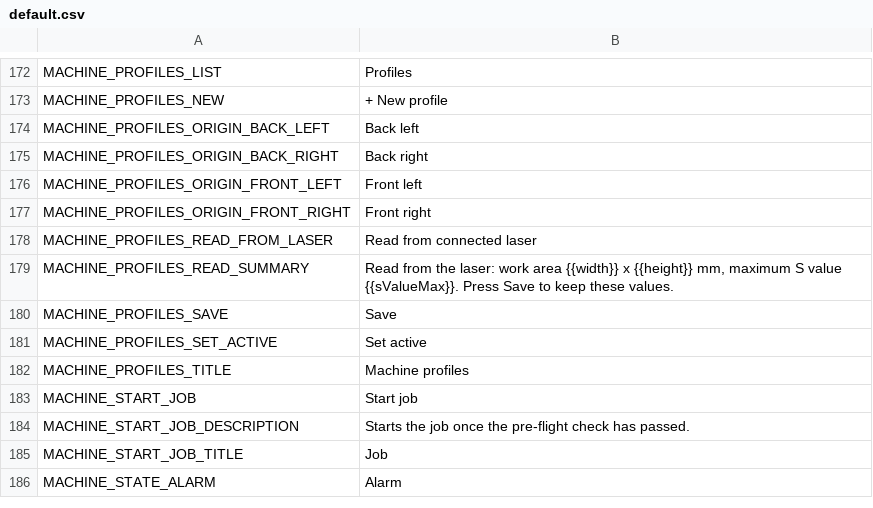
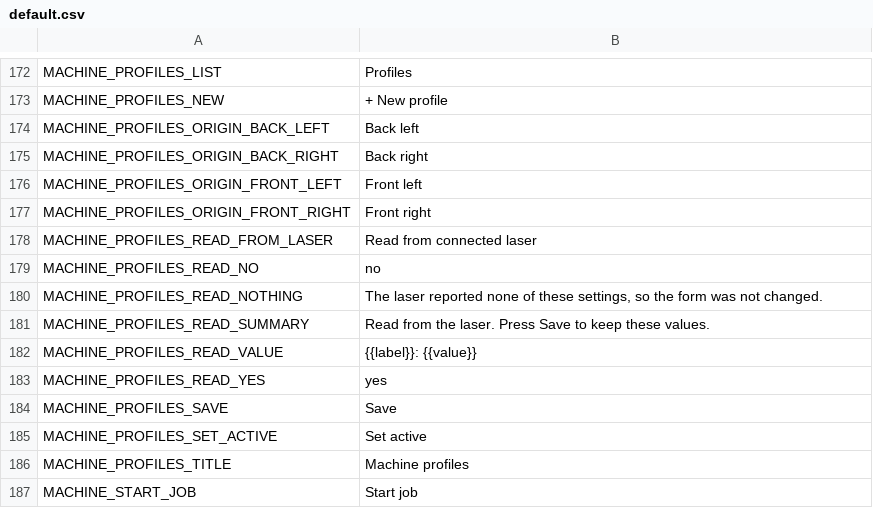
Before and after one commit to Korialstrazh/webgrbl, a CSV file: tools/localization/default.csv, drawn as a sheet; only a part is shown, gaps mark what is left out; the shorter side is filled out with more unchanged rows.

```diff
--- a/tools/localization/default.csv
+++ b/tools/localization/default.csv
@@ -178,3 +178,7 @@ MACHINE_PROFILES_ORIGIN_FRONT_RIGHT;Front right
 MACHINE_PROFILES_READ_FROM_LASER;Read from connected laser
-MACHINE_PROFILES_READ_SUMMARY;Read from the laser: work area {{width}} x {{height}} mm, maximum S value {{sValueMax}}. Press Save to keep these values.
+MACHINE_PROFILES_READ_NO;no
+MACHINE_PROFILES_READ_NOTHING;The laser reported none of these settings, so the form was not changed.
+MACHINE_PROFILES_READ_SUMMARY;Read from the laser. Press Save to keep these values.
+MACHINE_PROFILES_READ_VALUE;{{label}}: {{value}}
+MACHINE_PROFILES_READ_YES;yes
 MACHINE_PROFILES_SAVE;Save
```
Also changed, not shown: 9 other files.
